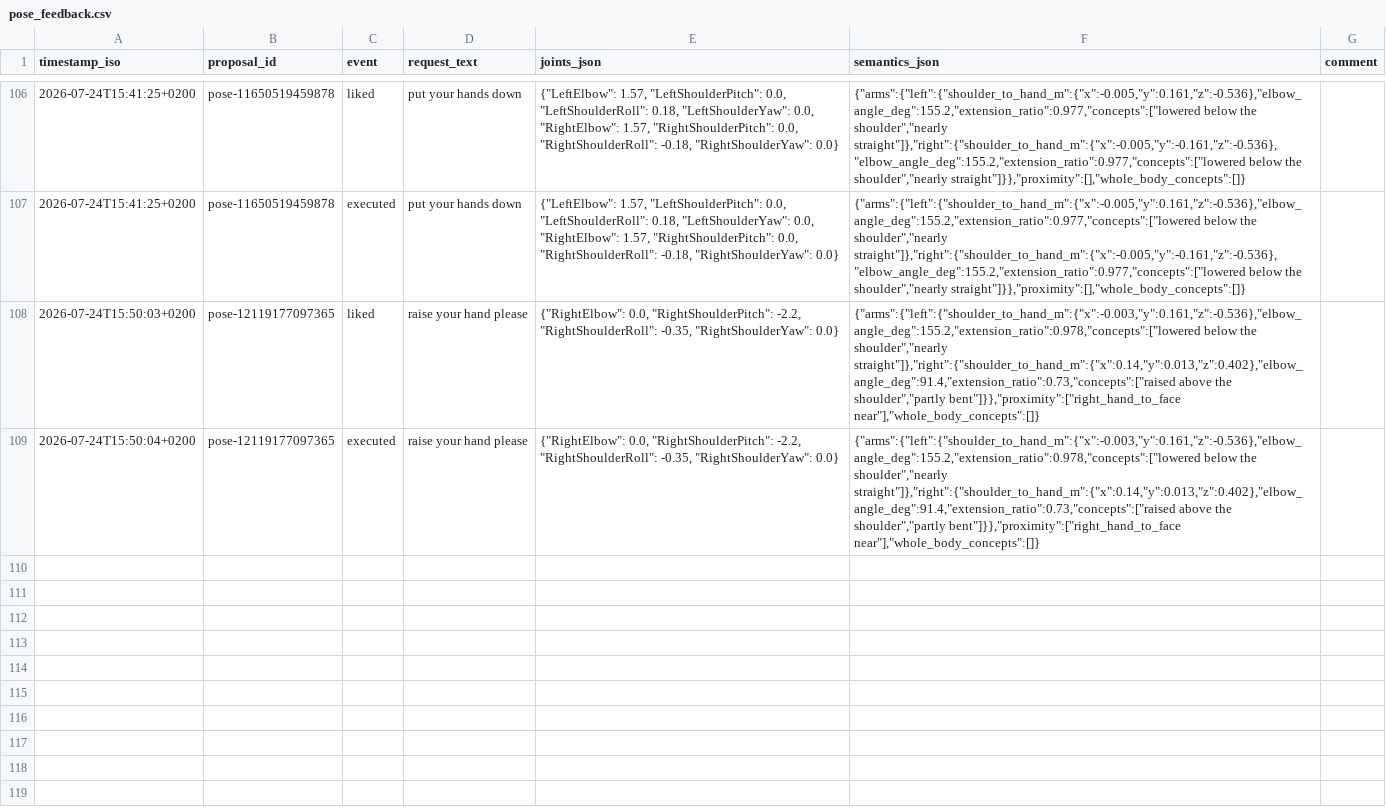
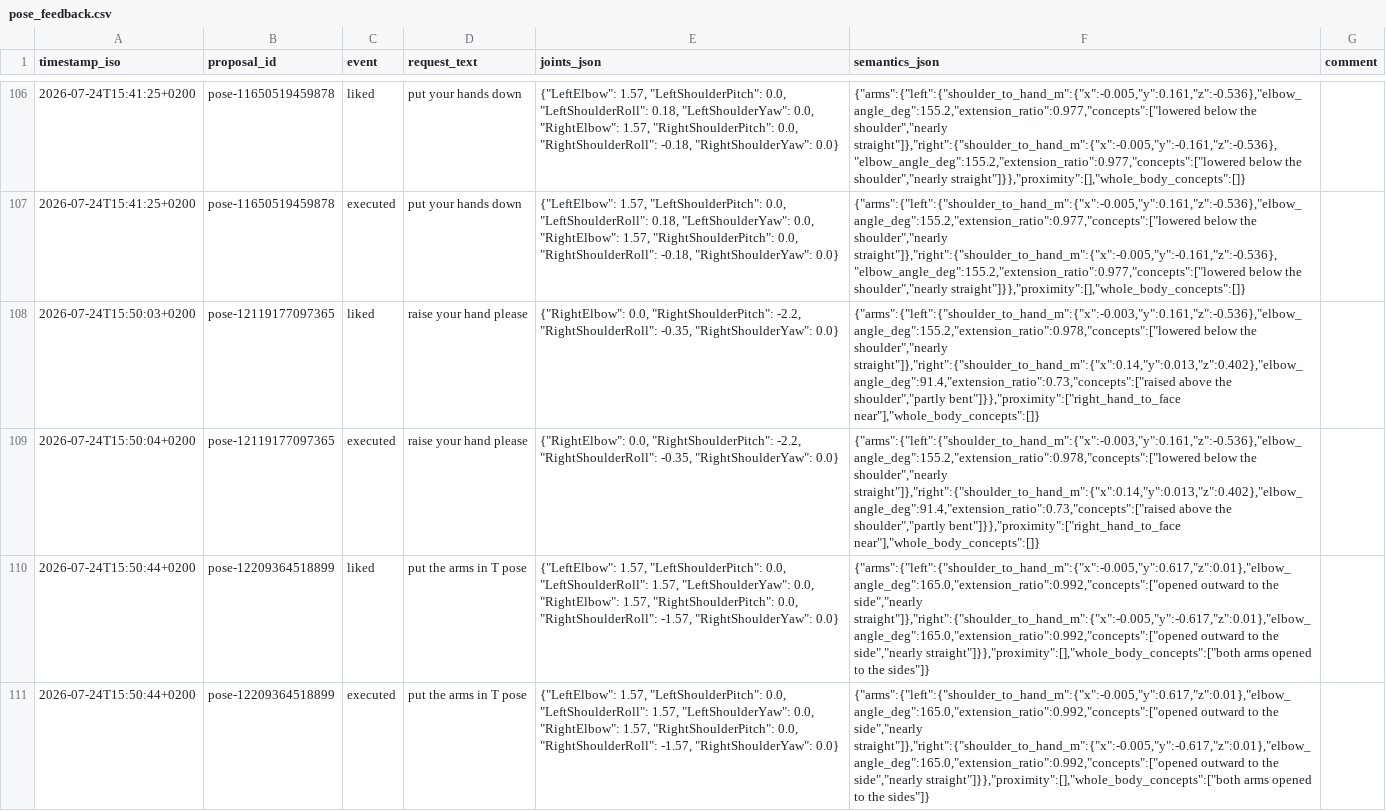
Before and after one commit to cemalhekim/humanoid-robot-gui, a CSV file: data/pose_feedback.csv, drawn as a sheet; only a part is shown, gaps mark what is left out; the diff names each change by its address in the sheet, - before the commit and + after, or states it on an @@ line.

Commit message:
Pose feedback data update (auto-sync from robot)

```diff
--- a/data/pose_feedback.csv
+++ b/data/pose_feedback.csv
+row 110: 2026-07-24T15:50:44+0200 | pose-12209364518899 | liked | put the arms in T pose | {"LeftElbow": 1.57, "LeftShoulderPitch": 0.0, "LeftShoulderRoll": 1.57, "LeftShoulderYaw": 0.0, "RightElbow": 1.57, "RightShoulderPitch": 0.0, "RightShoulderRoll": -1.57, "RightShoulderYaw": 0.0} | {"arms":{"left":{"shoulder_to_hand_m":{"x":-0.005,"y":0.617,"z":0.01},"elbow_angle_deg":165.0,"extension_ratio":0.992,"concepts":["opened outward to the side","nearly straight"]},"right":{"shoulder_to_hand_m":{"x":-0.005,"y":-0.617,"z":0.01},"elbow_angle_deg":165.0,"extension_ratio":0.992,"concepts":["opened outward to the side","nearly straight"]}},"proximity":[],"whole_body_concepts":["both arms opened to the sides"]}
+row 111: 2026-07-24T15:50:44+0200 | pose-12209364518899 | executed | put the arms in T pose | {"LeftElbow": 1.57, "LeftShoulderPitch": 0.0, "LeftShoulderRoll": 1.57, "LeftShoulderYaw": 0.0, "RightElbow": 1.57, "RightShoulderPitch": 0.0, "RightShoulderRoll": -1.57, "RightShoulderYaw": 0.0} | {"arms":{"left":{"shoulder_to_hand_m":{"x":-0.005,"y":0.617,"z":0.01},"elbow_angle_deg":165.0,"extension_ratio":0.992,"concepts":["opened outward to the side","nearly straight"]},"right":{"shoulder_to_hand_m":{"x":-0.005,"y":-0.617,"z":0.01},"elbow_angle_deg":165.0,"extension_ratio":0.992,"concepts":["opened outward to the side","nearly straight"]}},"proximity":[],"whole_body_concepts":["both arms opened to the sides"]}
```
